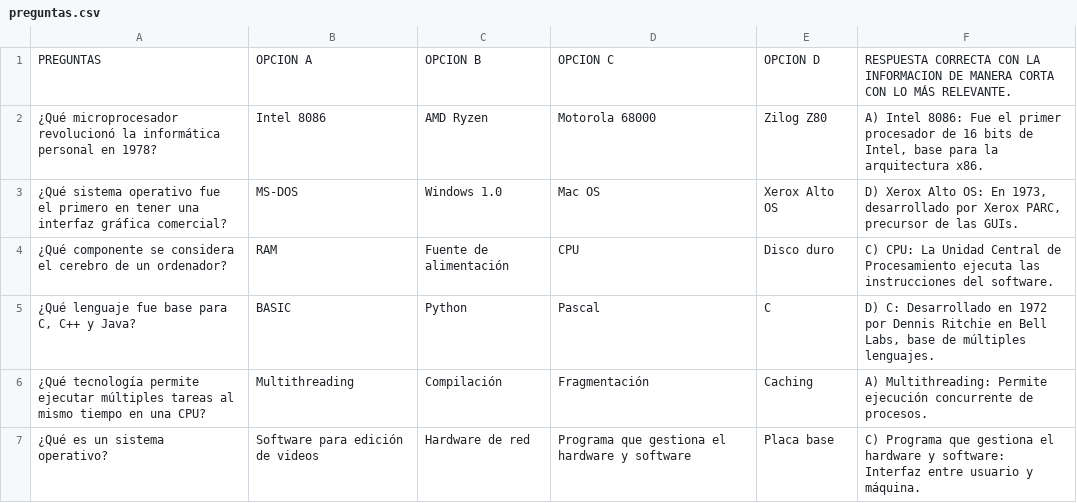
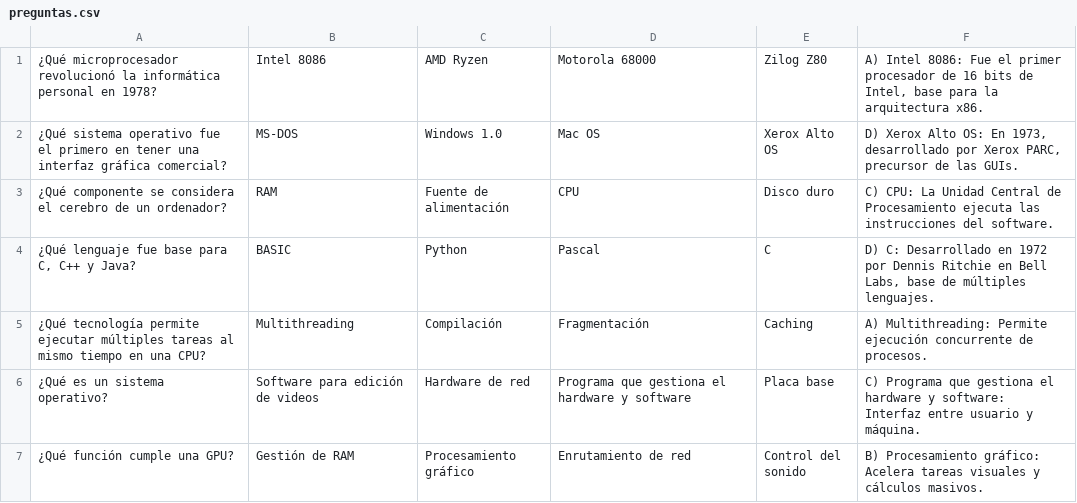
Before and after one commit to Rarvelom/Mad-Quiz-Project_Reboot_Academy, a CSV file: data/preguntas.csv, drawn as a sheet; only a part is shown; the shorter side is filled out with more unchanged rows; the diff names each change by its address in the sheet, - before the commit and + after, or states it on an @@ line.

```diff
--- a/data/preguntas.csv
+++ b/data/preguntas.csv
-row 1: PREGUNTAS | OPCION A | OPCION B | OPCION C | OPCION D | RESPUESTA CORRECTA CON LA INFORMACION DE MANERA CORTA CON LO MÁS RELEVANTE.
```
Also changed, not shown: 4 other files.
